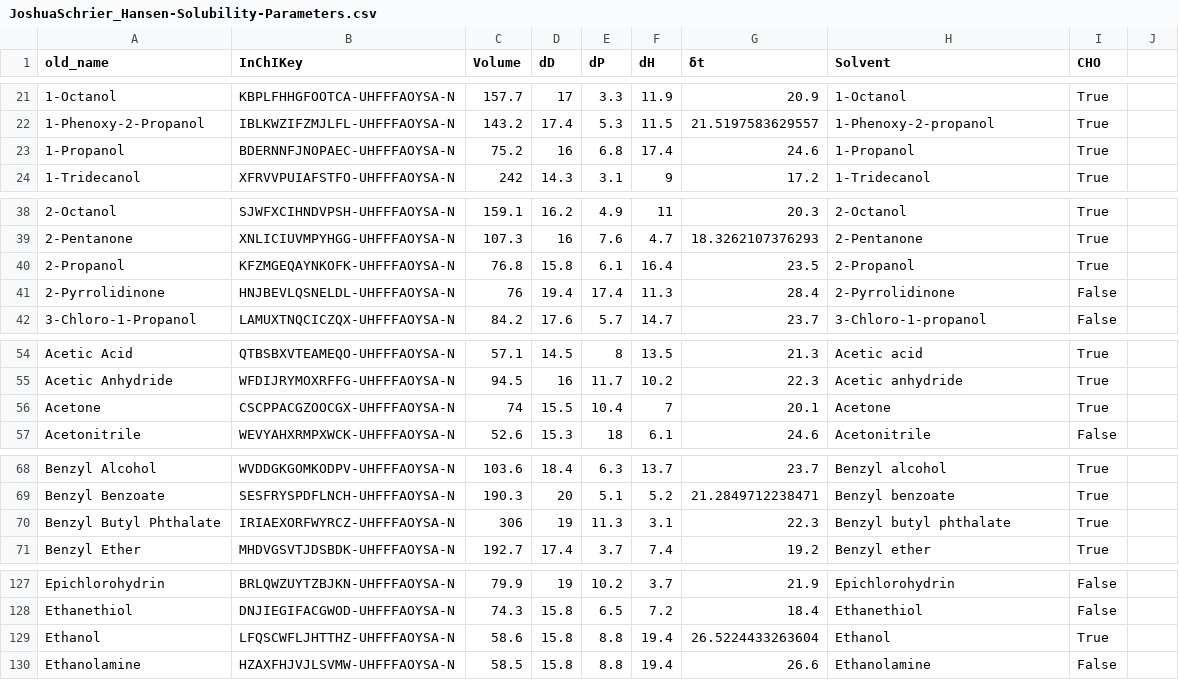
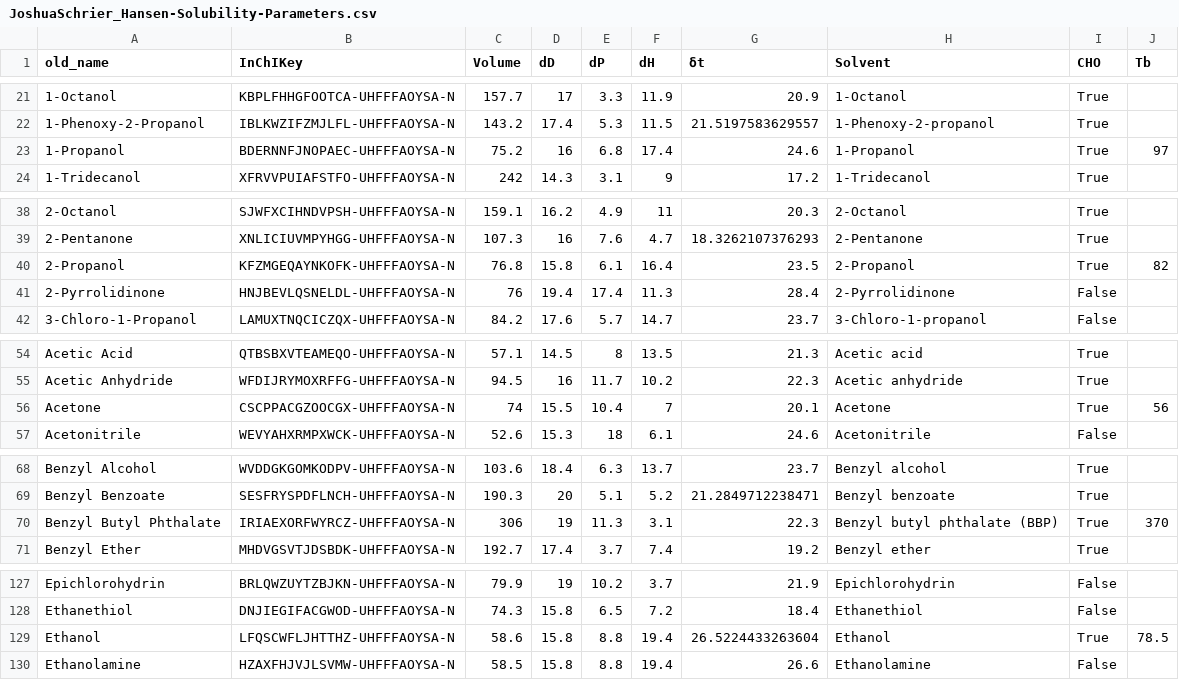
Before and after one commit to ToshihiroIguchi/MixingCompass, a CSV file: data/original/solvents/JoshuaSchrier_Hansen-Solubility-Parameters.csv, drawn as a sheet; only a part is shown, gaps mark what is left out; the diff covers the shown part only.

```diff
--- a/data/original/solvents/JoshuaSchrier_Hansen-Solubility-Parameters.csv
+++ b/data/original/solvents/JoshuaSchrier_Hansen-Solubility-Parameters.csv
@@ -1 +1 @@
-old_name,InChIKey,Volume,dD,dP,dH,δt,Solvent,CHO
+old_name,InChIKey,Volume,dD,dP,dH,δt,Solvent,CHO,Tb
@@ -23 +23 @@
-1-Propanol,BDERNNFJNOPAEC-UHFFFAOYSA-N,75.2,16,6.8,17.4,24.6,1-Propanol,True
+1-Propanol,BDERNNFJNOPAEC-UHFFFAOYSA-N,75.2,16,6.8,17.4,24.6,1-Propanol,True,97
@@ -40 +40 @@
-2-Propanol,KFZMGEQAYNKOFK-UHFFFAOYSA-N,76.8,15.8,6.1,16.4,23.5,2-Propanol,True
+2-Propanol,KFZMGEQAYNKOFK-UHFFFAOYSA-N,76.8,15.8,6.1,16.4,23.5,2-Propanol,True,82
@@ -56 +56 @@ Acetic Anhydride,WFDIJRYMOXRFFG-UHFFFAOYSA-N,94.5,16,11.7,10.2,22.3,Acetic anhyd
-Acetone,CSCPPACGZOOCGX-UHFFFAOYSA-N,74,15.5,10.4,7,20.1,Acetone,True
+Acetone,CSCPPACGZOOCGX-UHFFFAOYSA-N,74,15.5,10.4,7,20.1,Acetone,True,56
@@ -70 +70 @@ Benzyl Benzoate,SESFRYSPDFLNCH-UHFFFAOYSA-N,190.3,20,5.1,5.2,21.2849712238471,Be
-Benzyl Butyl Phthalate,IRIAEXORFWYRCZ-UHFFFAOYSA-N,306,19,11.3,3.1,22.3,Benzyl butyl phthalate,True
+Benzyl Butyl Phthalate,IRIAEXORFWYRCZ-UHFFFAOYSA-N,306,19,11.3,3.1,22.3,Benzyl butyl phthalate (BBP),True,370
@@ -129 +129 @@ Ethanethiol,DNJIEGIFACGWOD-UHFFFAOYSA-N,74.3,15.8,6.5,7.2,18.4,Ethanethiol,False
-Ethanol,LFQSCWFLJHTTHZ-UHFFFAOYSA-N,58.6,15.8,8.8,19.4,26.5224433263604,Ethanol,True
+Ethanol,LFQSCWFLJHTTHZ-UHFFFAOYSA-N,58.6,15.8,8.8,19.4,26.5224433263604,Ethanol,True,78.5
```
Also changed, not shown: 1 edited cell elsewhere in this file, data/original/solvents/DOSS.csv, data/original/solvents/HSP_Calculations.csv, 8 other files.
